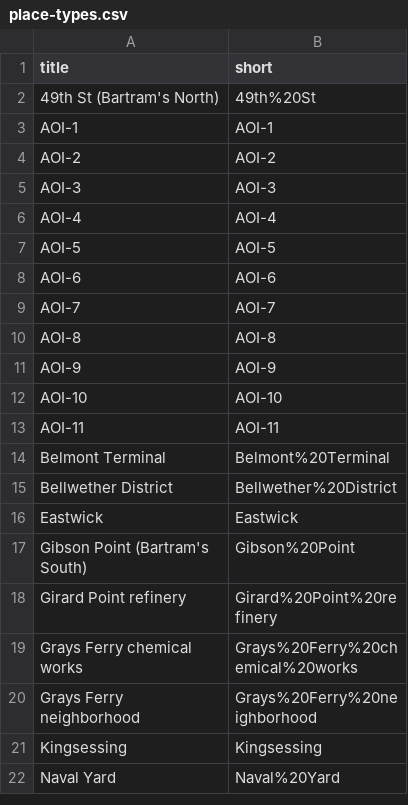
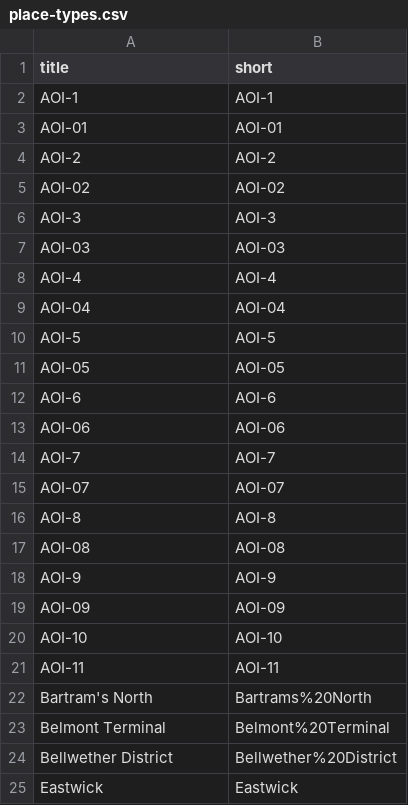
Before and after one commit to benliebersohn/petrosylvania-collection-builder, a CSV file: _data/place-types.csv, drawn as a sheet; only a part is shown; the shorter side is filled out with more unchanged rows; removed rows and columns are numbered as before the commit, all else as after; the diff covers the shown part only; the diff names each change by its address in the sheet, - before the commit and + after, or states it on an @@ line.

Commit message:
add in add'l place names

```diff
--- a/_data/place-types.csv
+++ b/_data/place-types.csv
-row 2: 49th St (Bartram's North) | 49th%20St
+row 3: AOI-01 | AOI-01
+row 5: AOI-02 | AOI-02
+row 7: AOI-03 | AOI-03
+row 9: AOI-04 | AOI-04
+row 11: AOI-05 | AOI-05
+row 13: AOI-06 | AOI-06
+row 15: AOI-07 | AOI-07
+row 17: AOI-08 | AOI-08
+row 19: AOI-09 | AOI-09
+row 22: Bartram's North | Bartrams%20North
```
Also changed, not shown: 3 added rows and 1 removed row elsewhere in this file.
